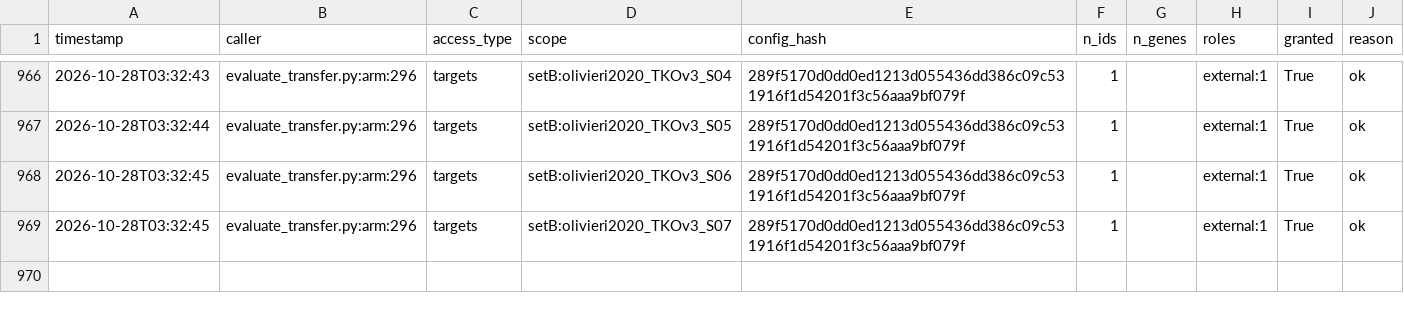
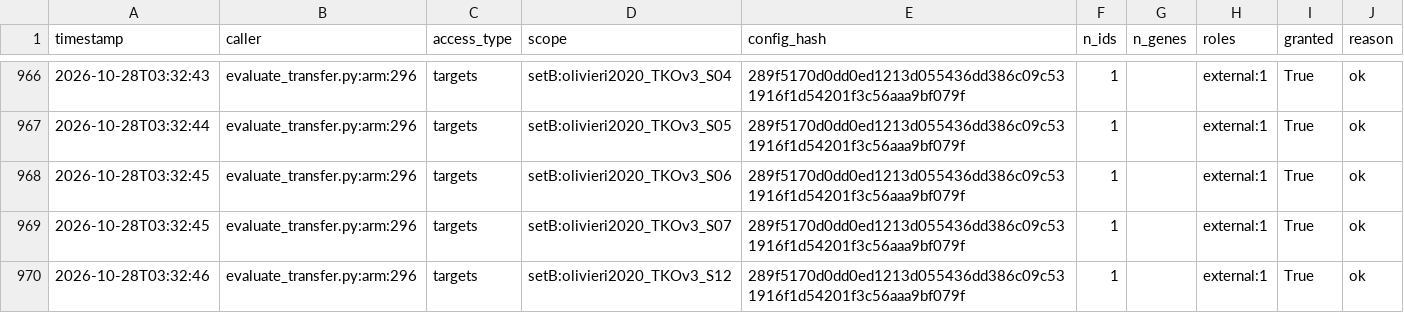
Before and after one commit to QuantitativeBiology/ai-hackathon-cancer_essentiality, a CSV file: results/test_access_log.csv, drawn as a sheet; only a part is shown, gaps mark what is left out; the diff names each change by its address in the sheet, - before the commit and + after, or states it on an @@ line.

Commit message:
G6 access log (before m5_avg setB:mair2019_H1_MEF_T8)

```diff
--- a/results/test_access_log.csv
+++ b/results/test_access_log.csv
+row 970: 2026-10-28T03:32:46 | evaluate_transfer.py:arm:296 | targets | setB:olivieri2020_TKOv3_S12 | 289f5170d0dd0ed1213d055436dd386c09c531916f1d54201f3c56aaa9bf079f | 1 |  | external:1 | True | ok
```
